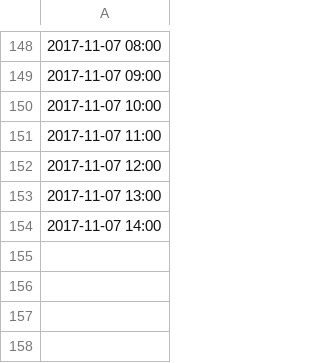
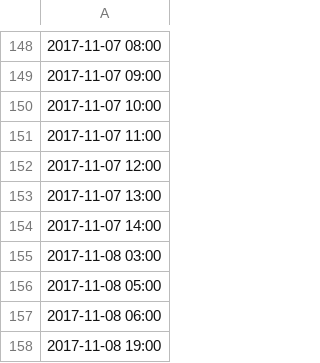
Before and after one commit to Danybs/AccesoDatos, a CSV file: GraficaTiempo/noRainDays.csv, drawn as a sheet; only a part is shown, gaps mark what is left out.

```diff
--- a/GraficaTiempo/noRainDays.csv
+++ b/GraficaTiempo/noRainDays.csv
@@ -154 +154,5 @@
 2017-11-07 14:00
+2017-11-08 03:00
+2017-11-08 05:00
+2017-11-08 06:00
+2017-11-08 19:00
```
Also changed, not shown: GraficaTiempo/RainDays.csv, GraficaTiempo/datosAemet.csv, 7 other files.
